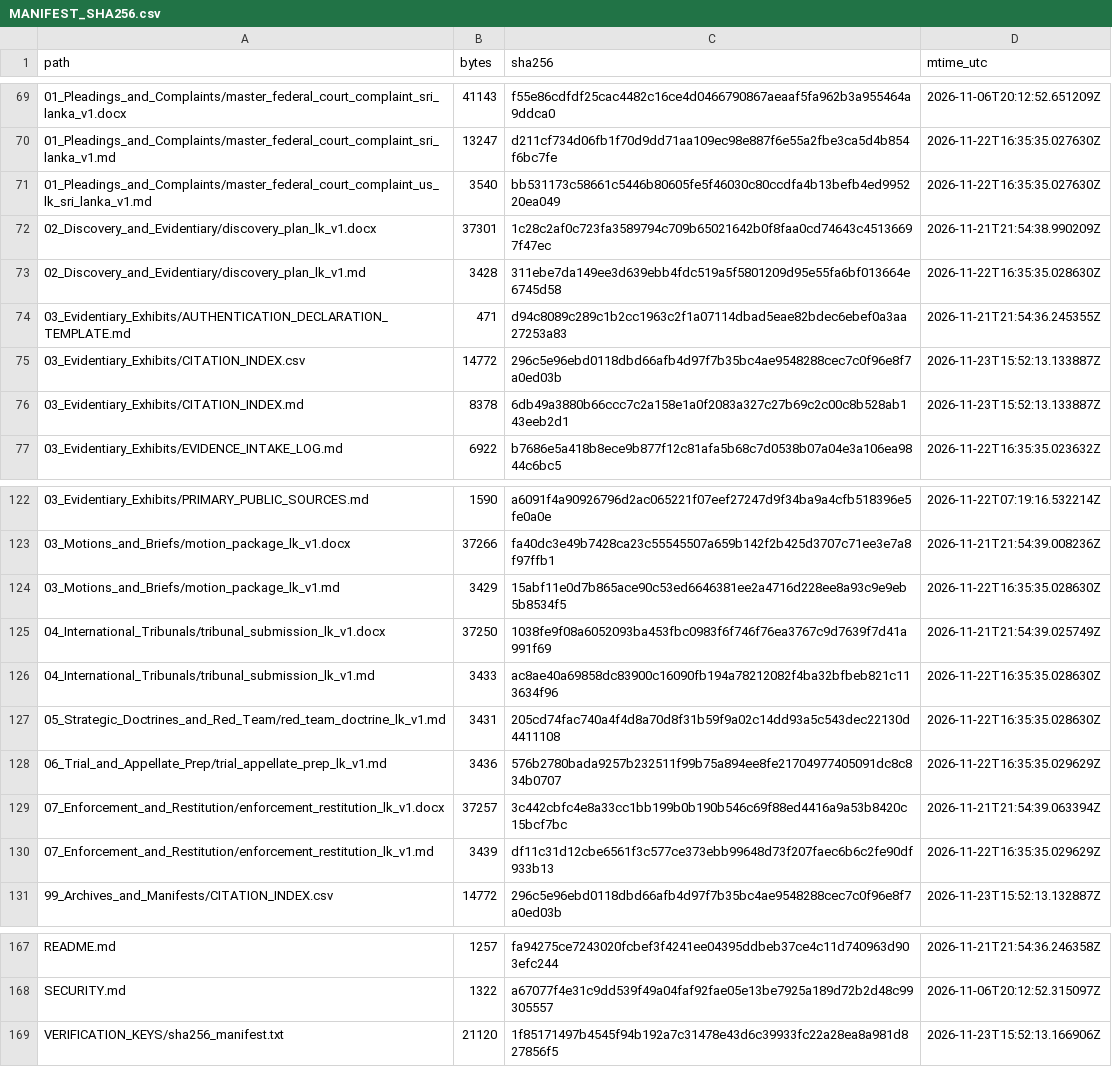
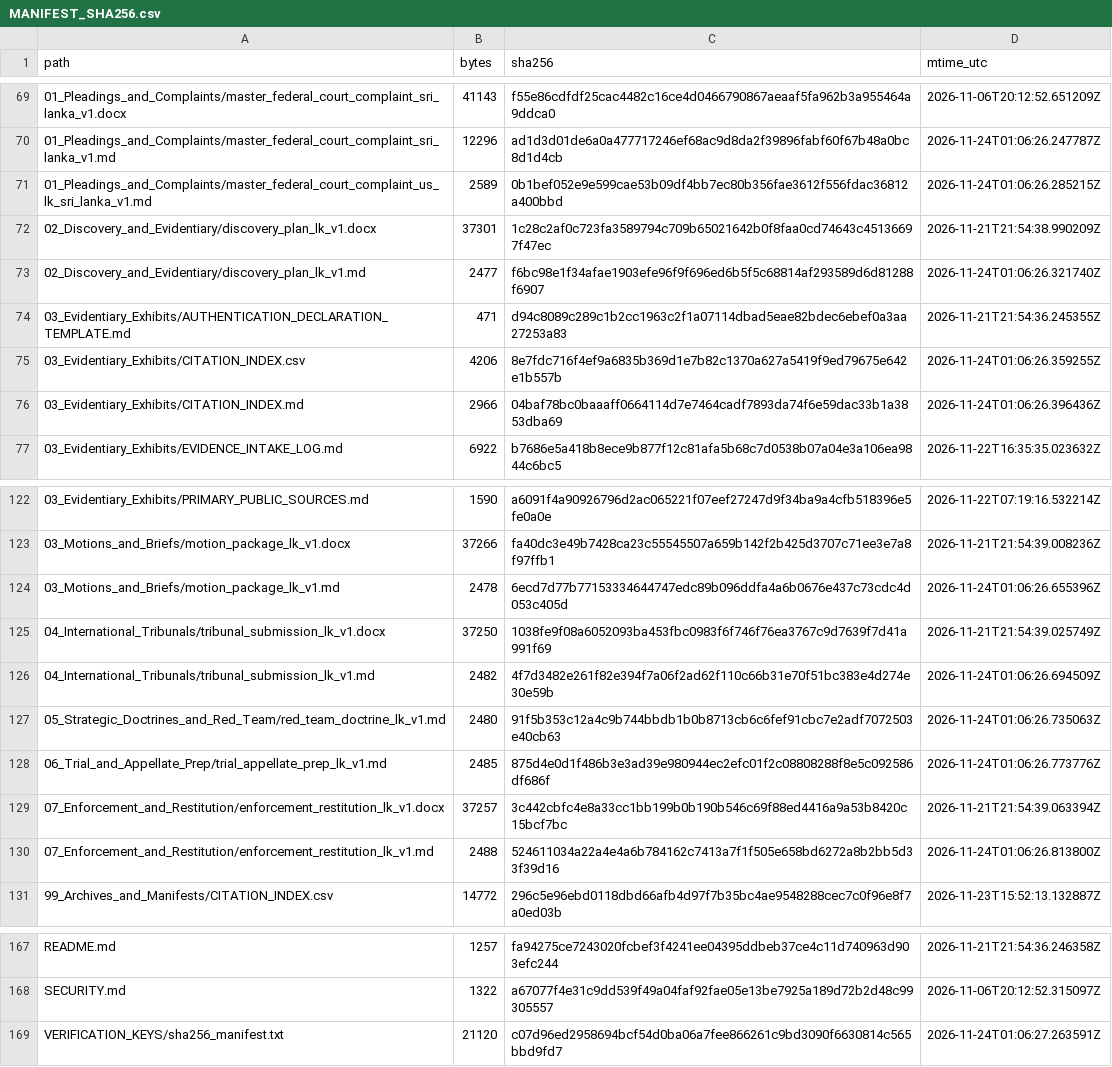
Before and after one commit to GlobalRestitutionAlliance/asia-us-lk-sri-lanka-master-litigation, a CSV file: 99_Archives_and_Manifests/MANIFEST_SHA256.csv, drawn as a sheet; only a part is shown, gaps mark what is left out; the diff covers the shown part only.

```diff
--- a/99_Archives_and_Manifests/MANIFEST_SHA256.csv
+++ b/99_Archives_and_Manifests/MANIFEST_SHA256.csv
@@ -69,9 +69,9 @@ path,bytes,sha256,mtime_utc
 01_Pleadings_and_Complaints/master_federal_court_complaint_sri_lanka_v1.docx,41143,f55e86cdfdf25cac4482c16ce4d0466790867aeaaf5fa962b3a955464a9ddca0,2026-11-06T20:12:52.651209Z
-01_Pleadings_and_Complaints/master_federal_court_complaint_sri_lanka_v1.md,13247,d211cf734d06fb1f70d9dd71aa109ec98e887f6e55a2fbe3ca5d4b854f6bc7fe,2026-11-22T16:35:35.027630Z
-01_Pleadings_and_Complaints/master_federal_court_complaint_us_lk_sri_lanka_v1.md,3540,bb531173c58661c5446b80605fe5f46030c80ccdfa4b13befb4ed995220ea049,2026-11-22T16:35:35.027630Z
+01_Pleadings_and_Complaints/master_federal_court_complaint_sri_lanka_v1.md,12296,ad1d3d01de6a0a477717246ef68ac9d8da2f39896fabf60f67b48a0bc8d1d4cb,2026-11-24T01:06:26.247787Z
+01_Pleadings_and_Complaints/master_federal_court_complaint_us_lk_sri_lanka_v1.md,2589,0b1bef052e9e599cae53b09df4bb7ec80b356fae3612f556fdac36812a400bbd,2026-11-24T01:06:26.285215Z
 02_Discovery_and_Evidentiary/discovery_plan_lk_v1.docx,37301,1c28c2af0c723fa3589794c709b65021642b0f8faa0cd74643c45136697f47ec,2026-11-21T21:54:38.990209Z
-02_Discovery_and_Evidentiary/discovery_plan_lk_v1.md,3428,311ebe7da149ee3d639ebb4fdc519a5f5801209d95e55fa6bf013664e6745d58,2026-11-22T16:35:35.028630Z
+02_Discovery_and_Evidentiary/discovery_plan_lk_v1.md,2477,f6bc98e1f34afae1903efe96f9f696ed6b5f5c68814af293589d6d81288f6907,2026-11-24T01:06:26.321740Z
 03_Evidentiary_Exhibits/AUTHENTICATION_DECLARATION_TEMPLATE.md,471,d94c8089c289c1b2cc1963c2f1a07114dbad5eae82bdec6ebef0a3aa27253a83,2026-11-21T21:54:36.245355Z
-03_Evidentiary_Exhibits/CITATION_INDEX.csv,14772,296c5e96ebd0118dbd66afb4d97f7b35bc4ae9548288cec7c0f96e8f7a0ed03b,2026-11-23T15:52:13.133887Z
-03_Evidentiary_Exhibits/CITATION_INDEX.md,8378,6db49a3880b66ccc7c2a158e1a0f2083a327c27b69c2c00c8b528ab143eeb2d1,2026-11-23T15:52:13.133887Z
+03_Evidentiary_Exhibits/CITATION_INDEX.csv,4206,8e7fdc716f4ef9a6835b369d1e7b82c1370a627a5419f9ed79675e642e1b557b,2026-11-24T01:06:26.359255Z
+03_Evidentiary_Exhibits/CITATION_INDEX.md,2966,04baf78bc0baaaff0664114d7e7464cadf7893da74f6e59dac33b1a3853dba69,2026-11-24T01:06:26.396436Z
 03_Evidentiary_Exhibits/EVIDENCE_INTAKE_LOG.md,6922,b7686e5a418b8ece9b877f12c81afa5b68c7d0538b07a04e3a106ea9844c6bc5,2026-11-22T16:35:35.023632Z
@@ -123,9 +123,9 @@ path,bytes,sha256,mtime_utc
 03_Motions_and_Briefs/motion_package_lk_v1.docx,37266,fa40dc3e49b7428ca23c55545507a659b142f2b425d3707c71ee3e7a8f97ffb1,2026-11-21T21:54:39.008236Z
-03_Motions_and_Briefs/motion_package_lk_v1.md,3429,15abf11e0d7b865ace90c53ed6646381ee2a4716d228ee8a93c9e9eb5b8534f5,2026-11-22T16:35:35.028630Z
+03_Motions_and_Briefs/motion_package_lk_v1.md,2478,6ecd7d77b77153334644747edc89b096ddfa4a6b0676e437c73cdc4d053c405d,2026-11-24T01:06:26.655396Z
 04_International_Tribunals/tribunal_submission_lk_v1.docx,37250,1038fe9f08a6052093ba453fbc0983f6f746f76ea3767c9d7639f7d41a991f69,2026-11-21T21:54:39.025749Z
-04_International_Tribunals/tribunal_submission_lk_v1.md,3433,ac8ae40a69858dc83900c16090fb194a78212082f4ba32bfbeb821c113634f96,2026-11-22T16:35:35.028630Z
-05_Strategic_Doctrines_and_Red_Team/red_team_doctrine_lk_v1.md,3431,205cd74fac740a4f4d8a70d8f31b59f9a02c14dd93a5c543dec22130d4411108,2026-11-22T16:35:35.028630Z
-06_Trial_and_Appellate_Prep/trial_appellate_prep_lk_v1.md,3436,576b2780bada9257b232511f99b75a894ee8fe21704977405091dc8c834b0707,2026-11-22T16:35:35.029629Z
+04_International_Tribunals/tribunal_submission_lk_v1.md,2482,4f7d3482e261f82e394f7a06f2ad62f110c66b31e70f51bc383e4d274e30e59b,2026-11-24T01:06:26.694509Z
+05_Strategic_Doctrines_and_Red_Team/red_team_doctrine_lk_v1.md,2480,91f5b353c12a4c9b744bbdb1b0b8713cb6c6fef91cbc7e2adf7072503e40cb63,2026-11-24T01:06:26.735063Z
+06_Trial_and_Appellate_Prep/trial_appellate_prep_lk_v1.md,2485,875d4e0d1f486b3e3ad39e980944ec2efc01f2c08808288f8e5c092586df686f,2026-11-24T01:06:26.773776Z
 07_Enforcement_and_Restitution/enforcement_restitution_lk_v1.docx,37257,3c442cbfc4e8a33cc1bb199b0b190b546c69f88ed4416a9a53b8420c15bcf7bc,2026-11-21T21:54:39.063394Z
-07_Enforcement_and_Restitution/enforcement_restitution_lk_v1.md,3439,df11c31d12cbe6561f3c577ce373ebb99648d73f207faec6b6c2fe90df933b13,2026-11-22T16:35:35.029629Z
+07_Enforcement_and_Restitution/enforcement_restitution_lk_v1.md,2488,524611034a22a4e4a6b784162c7413a7f1f505e658bd6272a8b2bb5d33f39d16,2026-11-24T01:06:26.813800Z
 99_Archives_and_Manifests/CITATION_INDEX.csv,14772,296c5e96ebd0118dbd66afb4d97f7b35bc4ae9548288cec7c0f96e8f7a0ed03b,2026-11-23T15:52:13.132887Z
@@ -168,2 +168,2 @@ README.md,1257,fa94275ce7243020fcbef3f4241ee04395ddbeb37ce4c11d740963d903efc244,
 SECURITY.md,1322,a67077f4e31c9dd539f49a04faf92fae05e13be7925a189d72b2d48c99305557,2026-11-06T20:12:52.315097Z
-VERIFICATION_KEYS/sha256_manifest.txt,21120,1f85171497b4545f94b192a7c31478e43d6c39933fc22a28ea8a981d827856f5,2026-11-23T15:52:13.166906Z
+VERIFICATION_KEYS/sha256_manifest.txt,21120,c07d96ed2958694bcf54d0ba06a7fee866261c9bd3090f6630814c565bbd9fd7,2026-11-24T01:06:27.263591Z
```
Also changed, not shown: 33 edited cells elsewhere in this file, 00_Master_Knowledge_Base/Master_Sri_Lanka_Restitution_Crosswalk_Matrix.csv, 21 other files.
